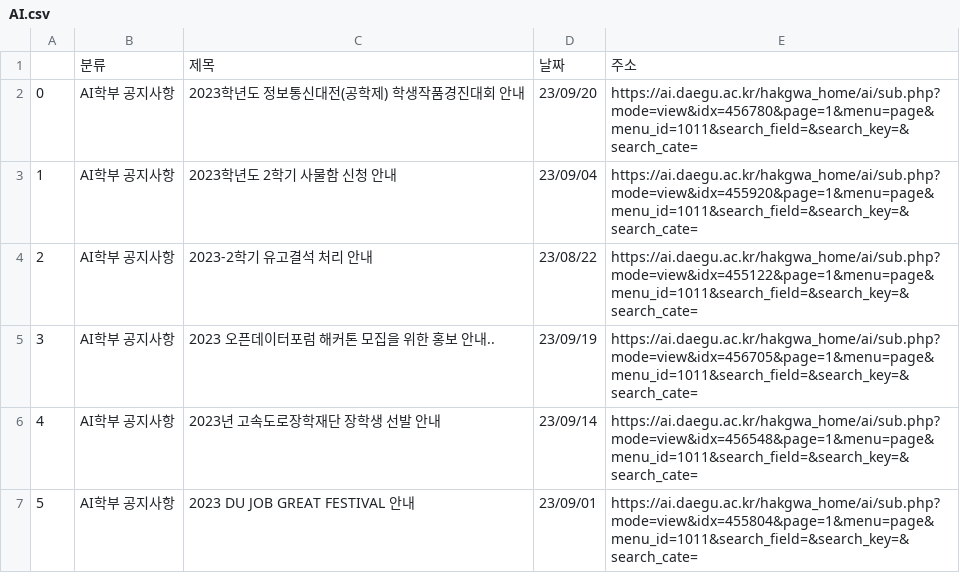
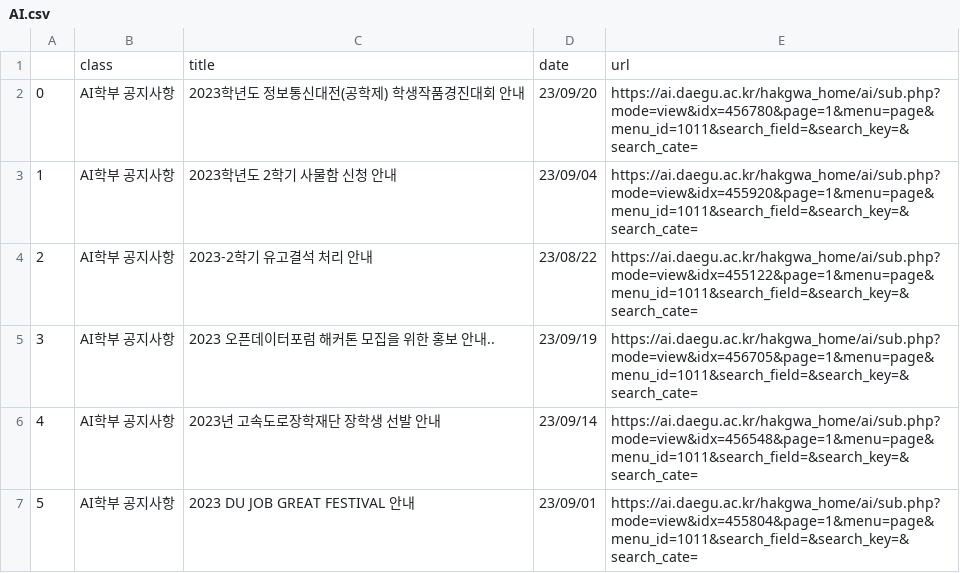
Before and after one commit to kongbin98/dudu, a CSV file: data_set/AI.csv, drawn as a sheet; only a part is shown; removed rows and columns are numbered as before the commit, all else as after; the diff names each change by its address in the sheet, - before the commit and + after, or states it on an @@ line.

Commit message:
Update AI.csv

```diff
--- a/data_set/AI.csv
+++ b/data_set/AI.csv
-row 1:  | 분류 | 제목 | 날짜 | 주소
+row 1:  | class | title | date | url
```
